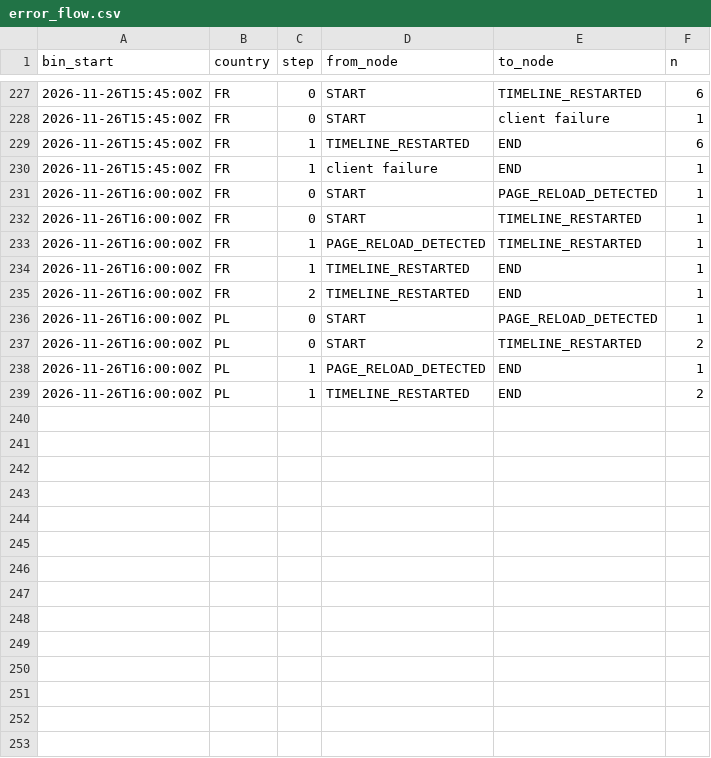
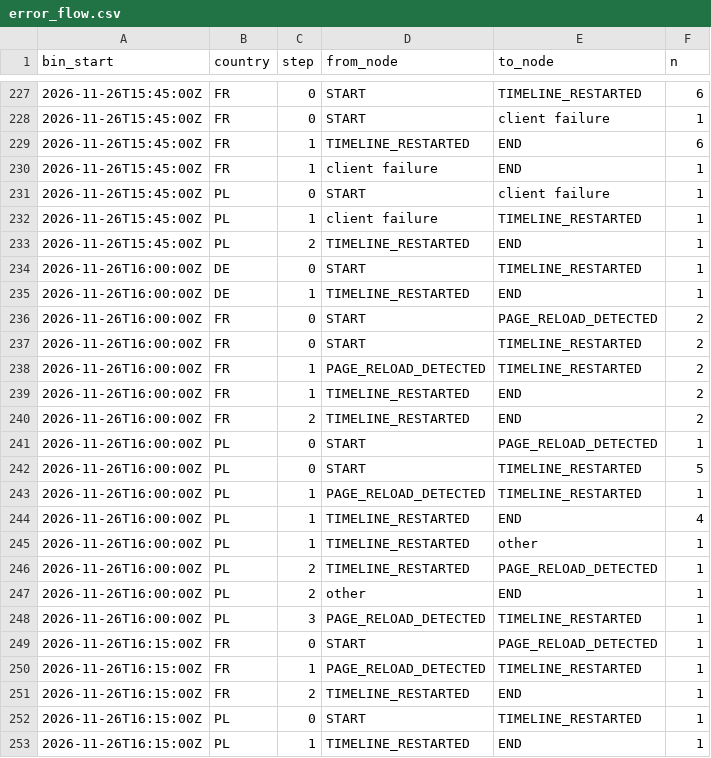
Before and after one commit to btrantruong/preferfeed-status, a CSV file: data/error_flow.csv, drawn as a sheet; only a part is shown, gaps mark what is left out.

```diff
--- a/data/error_flow.csv
+++ b/data/error_flow.csv
@@ -230,10 +230,24 @@ bin_start,country,step,from_node,to_node,n
 2026-11-26T15:45:00Z,FR,1,client failure,END,1
-2026-11-26T16:00:00Z,FR,0,START,PAGE_RELOAD_DETECTED,1
-2026-11-26T16:00:00Z,FR,0,START,TIMELINE_RESTARTED,1
-2026-11-26T16:00:00Z,FR,1,PAGE_RELOAD_DETECTED,TIMELINE_RESTARTED,1
-2026-11-26T16:00:00Z,FR,1,TIMELINE_RESTARTED,END,1
-2026-11-26T16:00:00Z,FR,2,TIMELINE_RESTARTED,END,1
+2026-11-26T15:45:00Z,PL,0,START,client failure,1
+2026-11-26T15:45:00Z,PL,1,client failure,TIMELINE_RESTARTED,1
+2026-11-26T15:45:00Z,PL,2,TIMELINE_RESTARTED,END,1
+2026-11-26T16:00:00Z,DE,0,START,TIMELINE_RESTARTED,1
+2026-11-26T16:00:00Z,DE,1,TIMELINE_RESTARTED,END,1
+2026-11-26T16:00:00Z,FR,0,START,PAGE_RELOAD_DETECTED,2
+2026-11-26T16:00:00Z,FR,0,START,TIMELINE_RESTARTED,2
+2026-11-26T16:00:00Z,FR,1,PAGE_RELOAD_DETECTED,TIMELINE_RESTARTED,2
+2026-11-26T16:00:00Z,FR,1,TIMELINE_RESTARTED,END,2
+2026-11-26T16:00:00Z,FR,2,TIMELINE_RESTARTED,END,2
 2026-11-26T16:00:00Z,PL,0,START,PAGE_RELOAD_DETECTED,1
-2026-11-26T16:00:00Z,PL,0,START,TIMELINE_RESTARTED,2
-2026-11-26T16:00:00Z,PL,1,PAGE_RELOAD_DETECTED,END,1
-2026-11-26T16:00:00Z,PL,1,TIMELINE_RESTARTED,END,2
+2026-11-26T16:00:00Z,PL,0,START,TIMELINE_RESTARTED,5
+2026-11-26T16:00:00Z,PL,1,PAGE_RELOAD_DETECTED,TIMELINE_RESTARTED,1
+2026-11-26T16:00:00Z,PL,1,TIMELINE_RESTARTED,END,4
+2026-11-26T16:00:00Z,PL,1,TIMELINE_RESTARTED,other,1
+2026-11-26T16:00:00Z,PL,2,TIMELINE_RESTARTED,PAGE_RELOAD_DETECTED,1
+2026-11-26T16:00:00Z,PL,2,other,END,1
+2026-11-26T16:00:00Z,PL,3,PAGE_RELOAD_DETECTED,TIMELINE_RESTARTED,1
+2026-11-26T16:15:00Z,FR,0,START,PAGE_RELOAD_DETECTED,1
+2026-11-26T16:15:00Z,FR,1,PAGE_RELOAD_DETECTED,TIMELINE_RESTARTED,1
+2026-11-26T16:15:00Z,FR,2,TIMELINE_RESTARTED,END,1
+2026-11-26T16:15:00Z,PL,0,START,TIMELINE_RESTARTED,1
+2026-11-26T16:15:00Z,PL,1,TIMELINE_RESTARTED,END,1
```
Also changed, not shown: data/attempts_hist.csv, data/requests_hist.csv, 15 other files.
